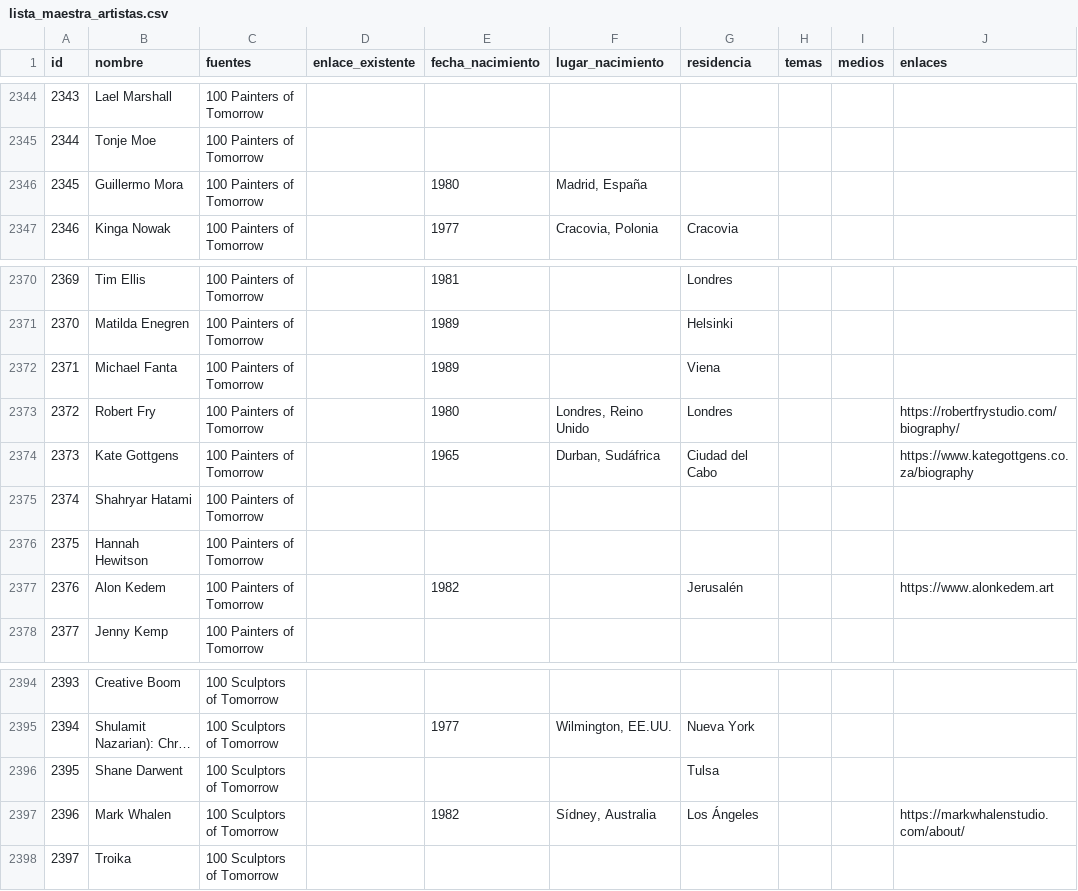
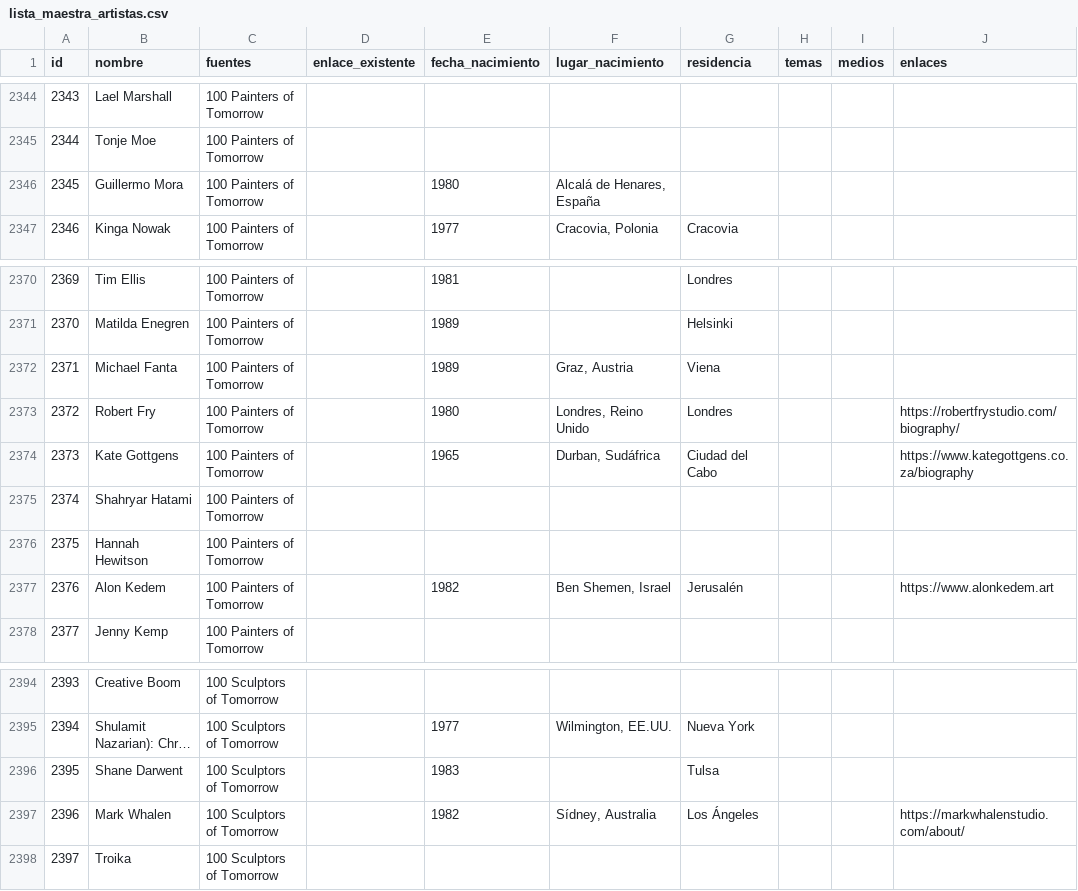
Before and after one commit to CarlosZevallosTrigoso/carto, a CSV file: lista_maestra_artistas.csv, drawn as a sheet; only a part is shown, gaps mark what is left out; long unchanged cells end in …; the diff names each change by its address in the sheet, - before the commit and + after, or states it on an @@ line.

```diff
--- a/lista_maestra_artistas.csv
+++ b/lista_maestra_artistas.csv
-F2346 (lugar_nacimiento): Madrid, España
+F2346 (lugar_nacimiento): Alcalá de Henares, España
-F2372 (lugar_nacimiento): (empty)
+F2372 (lugar_nacimiento): Graz, Austria
-F2377 (lugar_nacimiento): (empty)
+F2377 (lugar_nacimiento): Ben Shemen, Israel
-E2396 (fecha_nacimiento): (empty)
+E2396 (fecha_nacimiento): 1983
```
Also changed, not shown: 1 other file.
